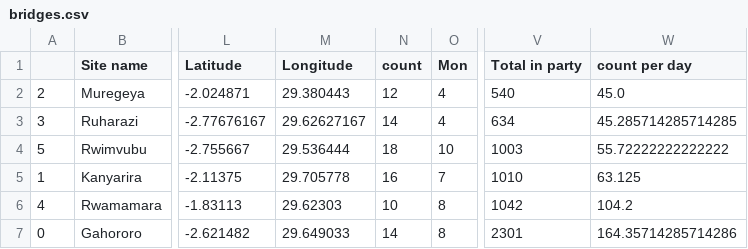
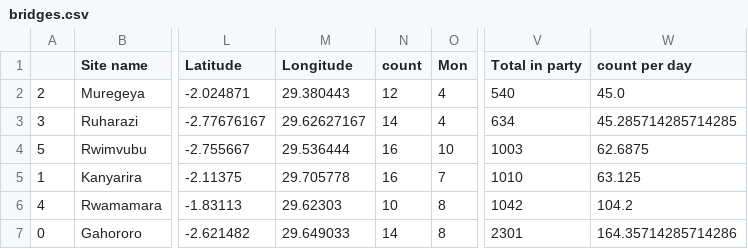
Before and after one commit to dianaow/vizforsocialgood, a CSV file: B2P/data/bridges.csv, drawn as a sheet; only a part is shown, gaps mark what is left out; the diff names each change by its address in the sheet, - before the commit and + after, or states it on an @@ line.

```diff
--- a/B2P/data/bridges.csv
+++ b/B2P/data/bridges.csv
-N4 (count): 18
+N4 (count): 16
-W4 (count per day): 55.72222222222222
+W4 (count per day): 62.6875
```
Also changed, not shown: 3 other files.
